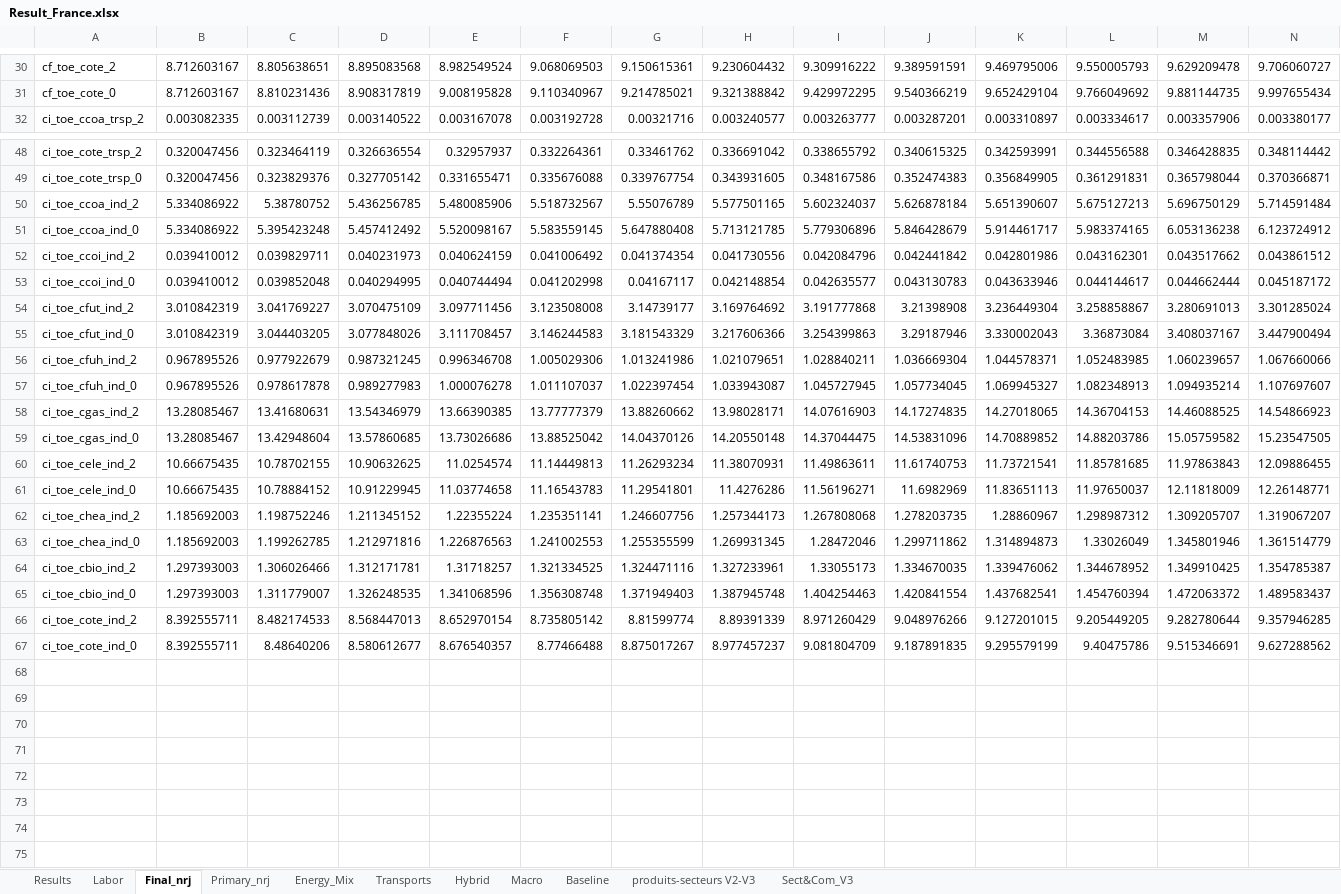
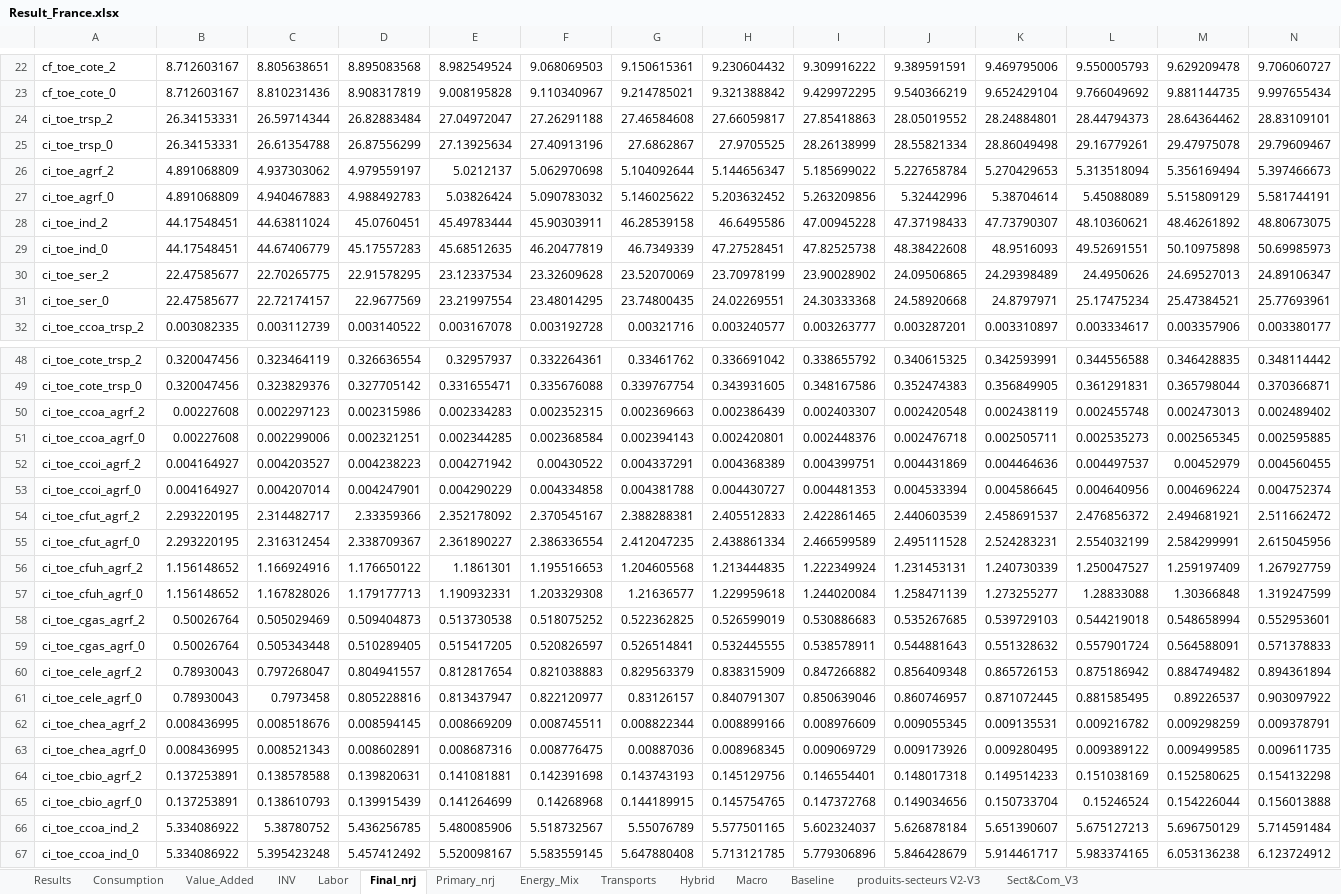
Before and after one commit to ThreeME-org/ThreeME_V3-open, an Excel workbook: results/Result_France.xlsx, sheet Final_nrj, drawn as a sheet; only a part is shown, gaps mark what is left out; the shorter side is filled out with more unchanged rows; values as stored, in another font and other column widths than the file's, no borders; rows hold the shown columns only; the diff covers the shown part only; the diff names each change by its address in the sheet, - before the commit and + after, or states it on an @@ line.

Commit message:
ajouts template Value_added INV consumption

```diff
--- a/results/Result_France.xlsx (sheet Final_nrj)
+++ b/results/Result_France.xlsx (sheet Final_nrj)
+sheet tab: Consumption
+sheet tab: Value_Added
+sheet tab: INV
@@ row 4 moved to row 24: ci_toe_trsp_2 @@
@@ row 10 moved to row 25: ci_toe_trsp_0 @@
@@ row 5 moved to row 26: ci_toe_agrf_2 @@
@@ row 11 moved to row 27: ci_toe_agrf_0 @@
@@ row 6 moved to row 28: ci_toe_ind_2 @@
@@ row 12 moved to row 29: ci_toe_ind_0 @@
@@ row 7 moved to row 30: ci_toe_ser_2 @@
@@ row 13 moved to row 31: ci_toe_ser_0 @@
+row 50: ci_toe_ccoa_agrf_2 | 0.00227608 | 0.002297123 | 0.002315986 | 0.002334283 | 0.002352315 | 0.002369663 | 0.002386439 | 0.002403307 | 0.002420548 | 0.002438119 | 0.002455748 | 0.002473013 | 0.002489402
+row 51: ci_toe_ccoa_agrf_0 | 0.00227608 | 0.002299006 | 0.002321251 | 0.002344285 | 0.002368584 | 0.002394143 | 0.002420801 | 0.002448376 | 0.002476718 | 0.002505711 | 0.002535273 | 0.002565345 | 0.002595885
+row 52: ci_toe_ccoi_agrf_2 | 0.004164927 | 0.004203527 | 0.004238223 | 0.004271942 | 0.00430522 | 0.004337291 | 0.004368389 | 0.004399751 | 0.004431869 | 0.004464636 | 0.004497537 | 0.00452979 | 0.004560455
+row 53: ci_toe_ccoi_agrf_0 | 0.004164927 | 0.004207014 | 0.004247901 | 0.004290229 | 0.004334858 | 0.004381788 | 0.004430727 | 0.004481353 | 0.004533394 | 0.004586645 | 0.004640956 | 0.004696224 | 0.004752374
+row 54: ci_toe_cfut_agrf_2 | 2.293220195 | 2.314482717 | 2.33359366 | 2.352178092 | 2.370545167 | 2.388288381 | 2.405512833 | 2.422861465 | 2.440603539 | 2.458691537 | 2.476856372 | 2.494681921 | 2.511662472
+row 55: ci_toe_cfut_agrf_0 | 2.293220195 | 2.316312454 | 2.338709367 | 2.361890227 | 2.386336554 | 2.412047235 | 2.438861334 | 2.466599589 | 2.495111528 | 2.524283231 | 2.554032199 | 2.584299991 | 2.615045956
+row 56: ci_toe_cfuh_agrf_2 | 1.156148652 | 1.166924916 | 1.176650122 | 1.1861301 | 1.195516653 | 1.204605568 | 1.213444835 | 1.222349924 | 1.231453131 | 1.240730339 | 1.250047527 | 1.259197409 | 1.267927759
+row 57: ci_toe_cfuh_agrf_0 | 1.156148652 | 1.167828026 | 1.179177713 | 1.190932331 | 1.203329308 | 1.21636577 | 1.229959618 | 1.244020084 | 1.258471139 | 1.273255277 | 1.28833088 | 1.30366848 | 1.319247599
+row 58: ci_toe_cgas_agrf_2 | 0.50026764 | 0.505029469 | 0.509404873 | 0.513730538 | 0.518075252 | 0.522362825 | 0.526599019 | 0.530886683 | 0.535267685 | 0.539729103 | 0.544219018 | 0.548658994 | 0.552953601
+row 59: ci_toe_cgas_agrf_0 | 0.50026764 | 0.505343448 | 0.510289405 | 0.515417205 | 0.520826597 | 0.526514841 | 0.532445555 | 0.538578911 | 0.544881643 | 0.551328632 | 0.557901724 | 0.564588091 | 0.571378833
+row 60: ci_toe_cele_agrf_2 | 0.78930043 | 0.797268047 | 0.804941557 | 0.812817654 | 0.821038883 | 0.829563379 | 0.838315909 | 0.847266882 | 0.856409348 | 0.865726153 | 0.875186942 | 0.884749482 | 0.894361894
+row 61: ci_toe_cele_agrf_0 | 0.78930043 | 0.7973458 | 0.805228816 | 0.813437947 | 0.822120977 | 0.83126157 | 0.840791307 | 0.850639046 | 0.860746957 | 0.871072445 | 0.881585495 | 0.89226537 | 0.903097922
+row 62: ci_toe_chea_agrf_2 | 0.008436995 | 0.008518676 | 0.008594145 | 0.008669209 | 0.008745511 | 0.008822344 | 0.008899166 | 0.008976609 | 0.009055345 | 0.009135531 | 0.009216782 | 0.009298259 | 0.009378791
+row 63: ci_toe_chea_agrf_0 | 0.008436995 | 0.008521343 | 0.008602891 | 0.008687316 | 0.008776475 | 0.00887036 | 0.008968345 | 0.009069729 | 0.009173926 | 0.009280495 | 0.009389122 | 0.009499585 | 0.009611735
+row 64: ci_toe_cbio_agrf_2 | 0.137253891 | 0.138578588 | 0.139820631 | 0.141081881 | 0.142391698 | 0.143743193 | 0.145129756 | 0.146554401 | 0.148017318 | 0.149514233 | 0.151038169 | 0.152580625 | 0.154132298
+row 65: ci_toe_cbio_agrf_0 | 0.137253891 | 0.138610793 | 0.139915439 | 0.141264699 | 0.14268968 | 0.144189915 | 0.145754765 | 0.147372768 | 0.149034656 | 0.150733704 | 0.15246524 | 0.154226044 | 0.156013888
```
Also changed, not shown: 16 added rows elsewhere in this sheet, sheet Results, 8 other files.
